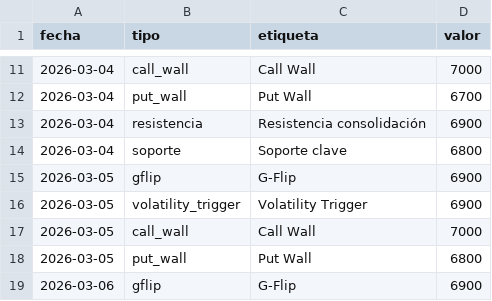
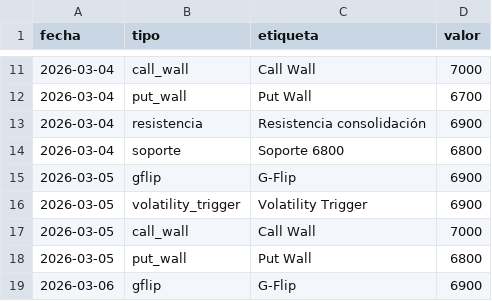
Before and after one commit to AveryNhlioh/levels, a CSV file: niveles.csv, drawn as a sheet; only a part is shown, gaps mark what is left out.

Commit message:
niveles 2026-03-04

```diff
--- a/niveles.csv
+++ b/niveles.csv
@@ -13,3 +13,3 @@ fecha,tipo,etiqueta,valor
 2026-03-04,resistencia,Resistencia consolidación,6900
-2026-03-04,soporte,Soporte clave,6800
+2026-03-04,soporte,Soporte 6800,6800
 2026-03-05,gflip,G-Flip,6900
```
